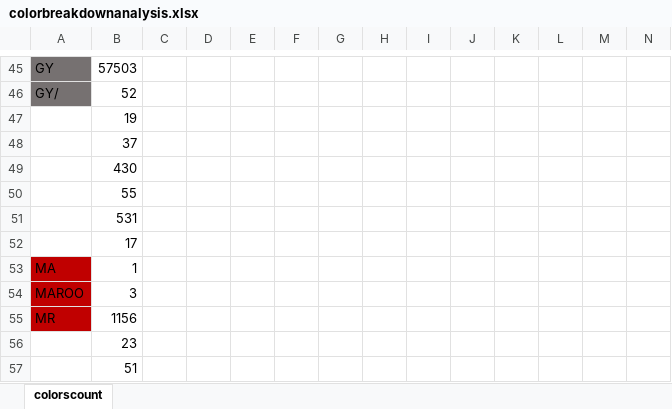
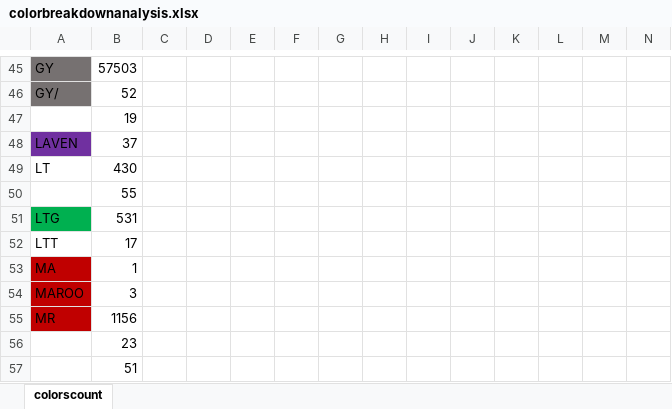
Before and after one commit to mconwa20/Final-project, an Excel workbook: colorbreakdownanalysis.xlsx, sheet colorscount, drawn as a sheet; only a part is shown, gaps mark what is left out; values as stored, in another font and other column widths than the file's, no borders; the diff names each change by its address in the sheet, - before the commit and + after, or states it on an @@ line.

```diff
--- a/colorbreakdownanalysis.xlsx (sheet colorscount)
+++ b/colorbreakdownanalysis.xlsx (sheet colorscount)
-A48: (empty)
+A48: LAVEN
-A48 fill: none
+A48 fill: #7030A0
-A49: (empty)
+A49: LT
-A51: (empty)
+A51: LTG
-A51 fill: none
+A51 fill: #00B050
-A52: (empty)
+A52: LTT
```
